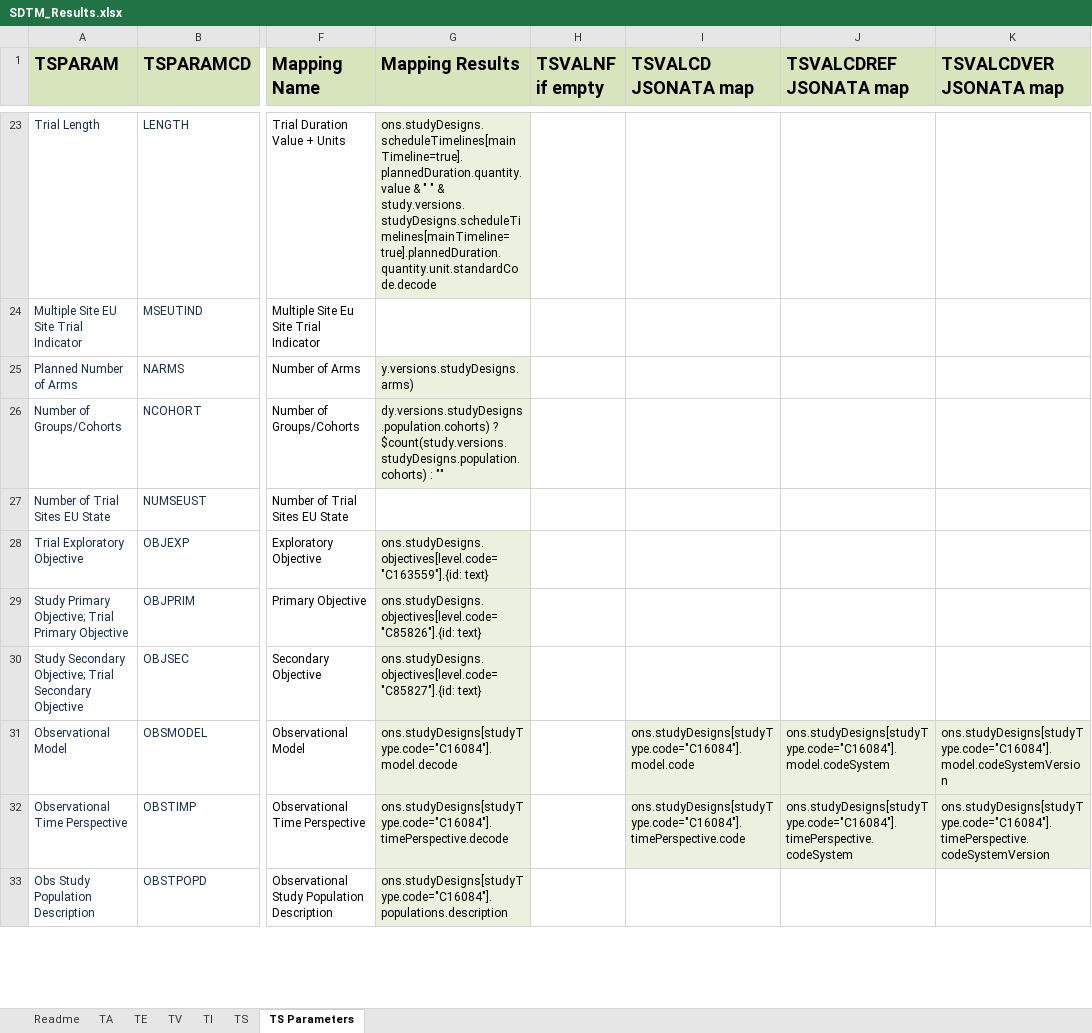
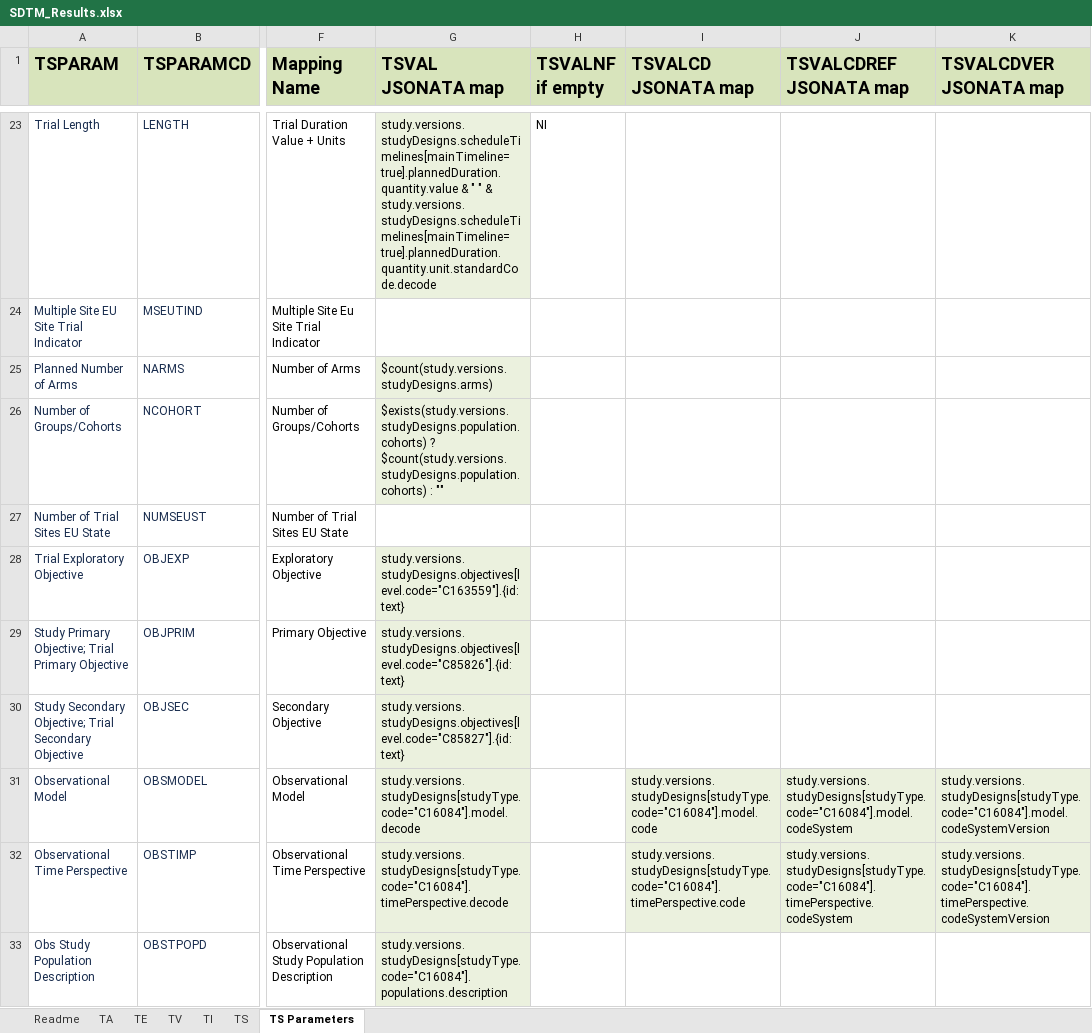
Before and after one commit to ClinLine/USDM_SDTM_mapper, an Excel workbook: TestJson/SDTM_Results.xlsx, sheet TS Parameters, drawn as a sheet; only a part is shown, gaps mark what is left out; values as stored, in another font and other column widths than the file's, no borders; the diff covers the shown part only; the diff names each change by its address in the sheet, - before the commit and + after, or states it on an @@ line.

```diff
--- a/TestJson/SDTM_Results.xlsx (sheet TS Parameters)
+++ b/TestJson/SDTM_Results.xlsx (sheet TS Parameters)
-G1: Mapping Results
+G1: TSVAL JSONATA map
-G23 (TSVAL JSONATA map): ons.studyDesigns.scheduleTimelines[mainTimeline=true].plannedDuration.quantity.value & "…
+G23 (TSVAL JSONATA map): study.versions.studyDesigns.scheduleTimelines[mainTimeline=true].plannedDuration.quantity.value & "…
-H23 (TSVALNF if empty): (empty)
+H23 (TSVALNF if empty): NI
-G25 (TSVAL JSONATA map): y.versions.studyDesigns.arms)
+G25 (TSVAL JSONATA map): $count(study.versions.studyDesigns.arms)
-G26 (TSVAL JSONATA map): dy.versions.studyDesigns.population.cohorts) ? $count(study.versions.studyDesigns.population.cohorts)…
+G26 (TSVAL JSONATA map): $exists(study.versions.studyDesigns.population.cohorts) ? $count(study.versions.studyDesigns.population.cohorts)…
-G28 (TSVAL JSONATA map): ons.studyDesigns.objectives[level.code="C163559"].{id: text}
+G28 (TSVAL JSONATA map): study.versions.studyDesigns.objectives[level.code="C163559"].{id: text}
-G29 (TSVAL JSONATA map): ons.studyDesigns.objectives[level.code="C85826"].{id: text}
+G29 (TSVAL JSONATA map): study.versions.studyDesigns.objectives[level.code="C85826"].{id: text}
-G30 (TSVAL JSONATA map): ons.studyDesigns.objectives[level.code="C85827"].{id: text}
+G30 (TSVAL JSONATA map): study.versions.studyDesigns.objectives[level.code="C85827"].{id: text}
-G31 (TSVAL JSONATA map): ons.studyDesigns[studyType.code="C16084"].model.decode
+G31 (TSVAL JSONATA map): study.versions.studyDesigns[studyType.code="C16084"].model.decode
-I31 (TSVALCD JSONATA map): ons.studyDesigns[studyType.code="C16084"].model.code
+I31 (TSVALCD JSONATA map): study.versions.studyDesigns[studyType.code="C16084"].model.code
-J31 (TSVALCDREF JSONATA map): ons.studyDesigns[studyType.code="C16084"].model.codeSystem
+J31 (TSVALCDREF JSONATA map): study.versions.studyDesigns[studyType.code="C16084"].model.codeSystem
-K31 (TSVALCDVER JSONATA map): ons.studyDesigns[studyType.code="C16084"].model.codeSystemVersion
+K31 (TSVALCDVER JSONATA map): study.versions.studyDesigns[studyType.code="C16084"].model.codeSystemVersion
-G32 (TSVAL JSONATA map): ons.studyDesigns[studyType.code="C16084"].timePerspective.decode
+G32 (TSVAL JSONATA map): study.versions.studyDesigns[studyType.code="C16084"].timePerspective.decode
-I32 (TSVALCD JSONATA map): ons.studyDesigns[studyType.code="C16084"].timePerspective.code
+I32 (TSVALCD JSONATA map): study.versions.studyDesigns[studyType.code="C16084"].timePerspective.code
-J32 (TSVALCDREF JSONATA map): ons.studyDesigns[studyType.code="C16084"].timePerspective.codeSystem
+J32 (TSVALCDREF JSONATA map): study.versions.studyDesigns[studyType.code="C16084"].timePerspective.codeSystem
-K32 (TSVALCDVER JSONATA map): ons.studyDesigns[studyType.code="C16084"].timePerspective.codeSystemVersion
+K32 (TSVALCDVER JSONATA map): study.versions.studyDesigns[studyType.code="C16084"].timePerspective.codeSystemVersion
-G33 (TSVAL JSONATA map): ons.studyDesigns[studyType.code="C16084"].populations.description
+G33 (TSVAL JSONATA map): study.versions.studyDesigns[studyType.code="C16084"].populations.description
```
Also changed, not shown: 83 edited cells elsewhere in this sheet, sheet TS, sheet TI, 3 other files.
